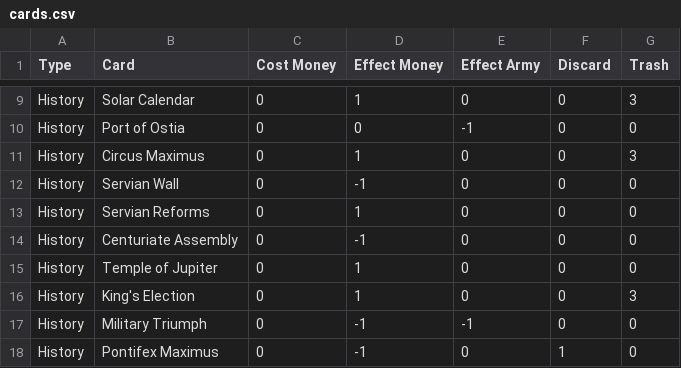
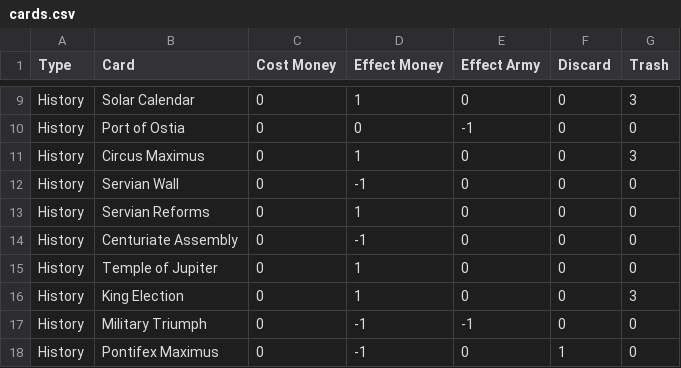
Before and after one commit to igjese/cards, a CSV file: cards.csv, drawn as a sheet; only a part is shown, gaps mark what is left out.

Commit message:
- fix: cut off card title bottom - some action visuals

```diff
--- a/cards.csv
+++ b/cards.csv
@@ -15,3 +15,3 @@ History,Centuriate Assembly,0,-1,0,0,0
 History,Temple of Jupiter,0,1,0,0,0
-History,King's Election,0,1,0,0,3
+History,King Election,0,1,0,0,3
 History,Military Triumph,0,-1,-1,0,0
```
Also changed, not shown: 17 other files.
